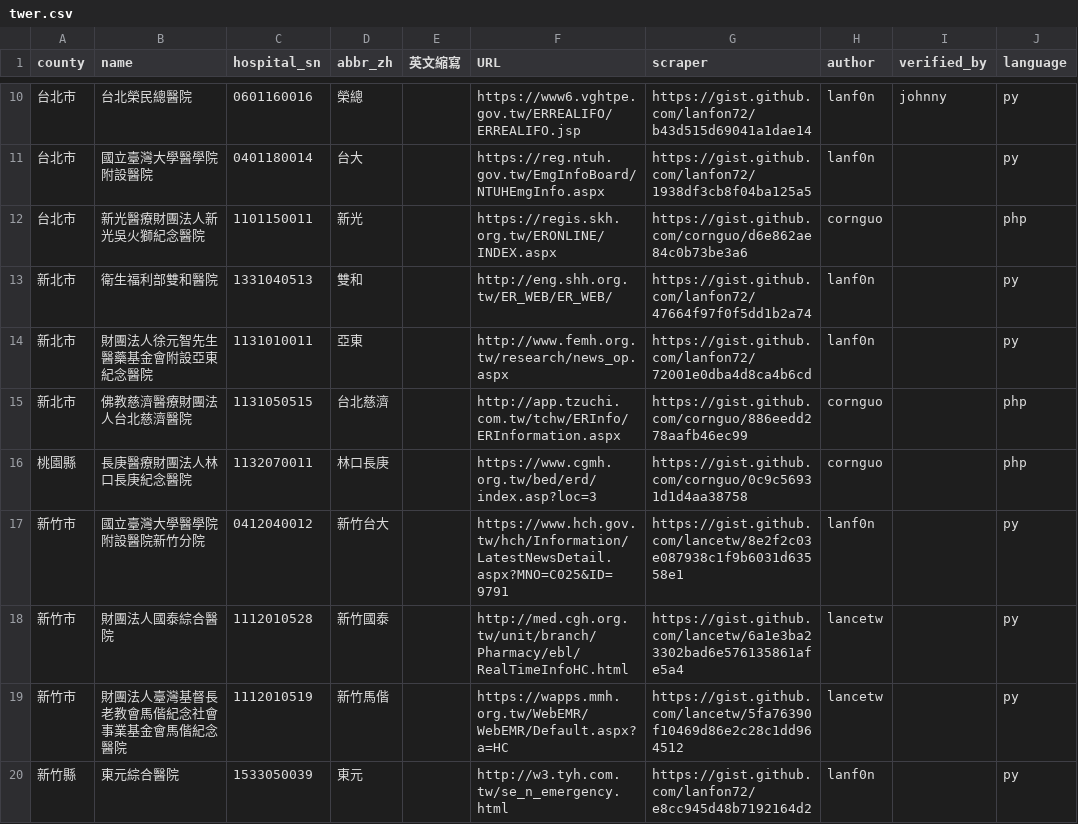
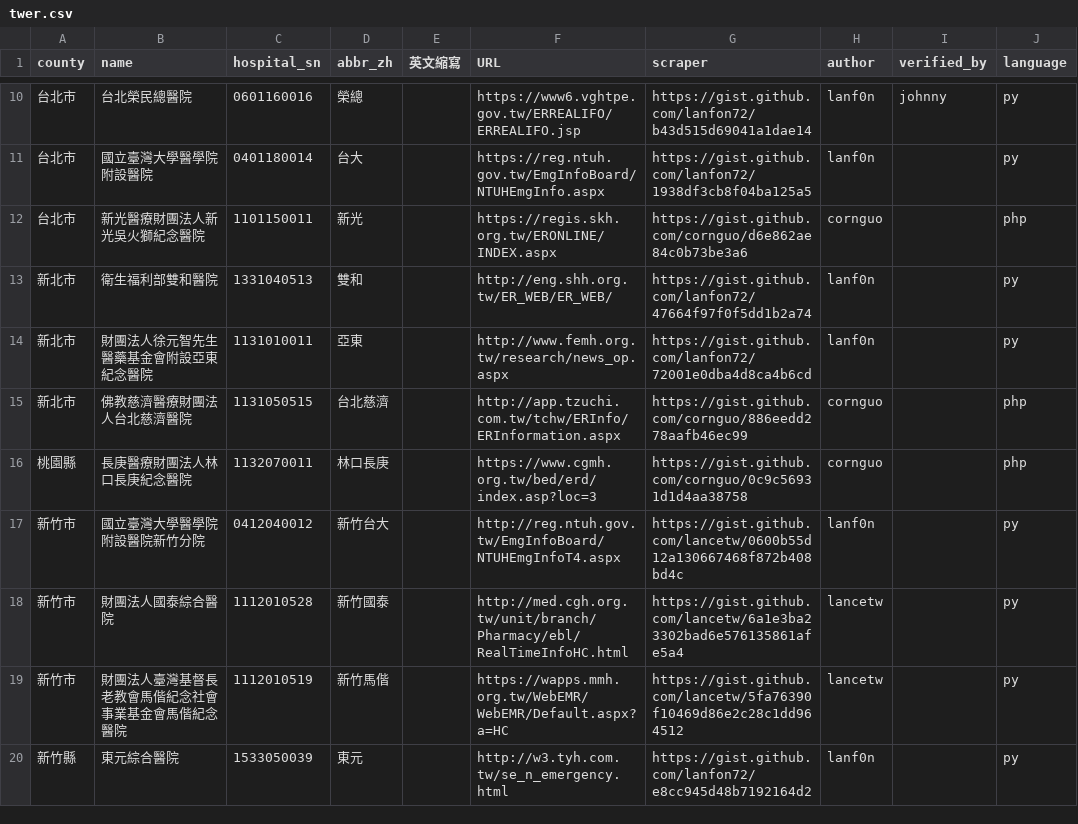
Before and after one commit to g0v/er.mohw, a CSV file: twer.csv, drawn as a sheet; only a part is shown, gaps mark what is left out; the diff names each change by its address in the sheet, - before the commit and + after, or states it on an @@ line.

Commit message:
update 0412040012

```diff
--- a/twer.csv
+++ b/twer.csv
-F17 (URL): https://www.hch.gov.tw/hch/Information/LatestNewsDetail.aspx?MNO=C025&ID=9791
+F17 (URL): http://reg.ntuh.gov.tw/EmgInfoBoard/NTUHEmgInfoT4.aspx
-G17 (scraper): https://gist.github.com/lancetw/8e2f2c03e087938c1f9b6031d63558e1
+G17 (scraper): https://gist.github.com/lancetw/0600b55d12a130667468f872b408bd4c
```
